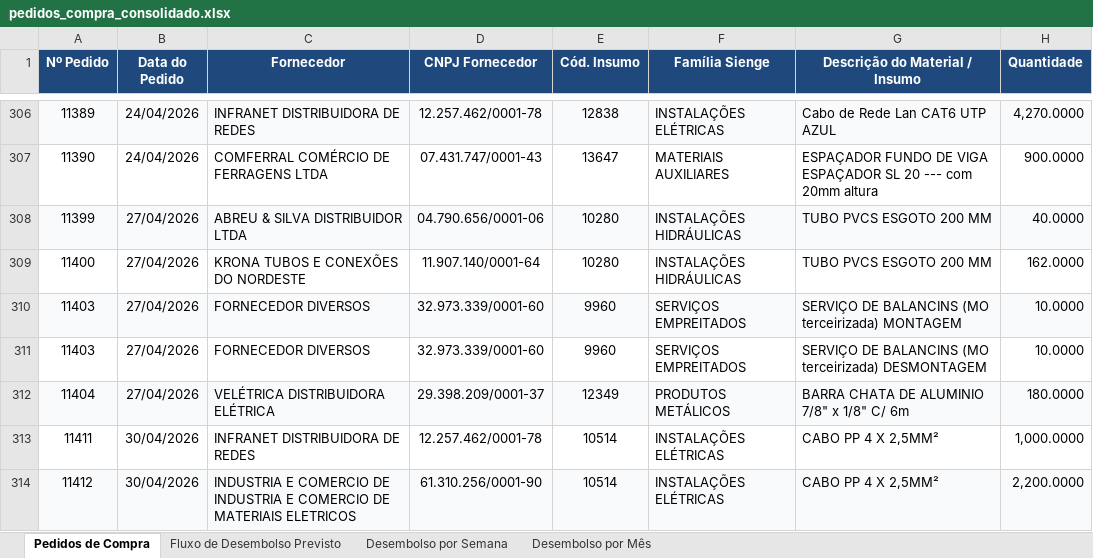
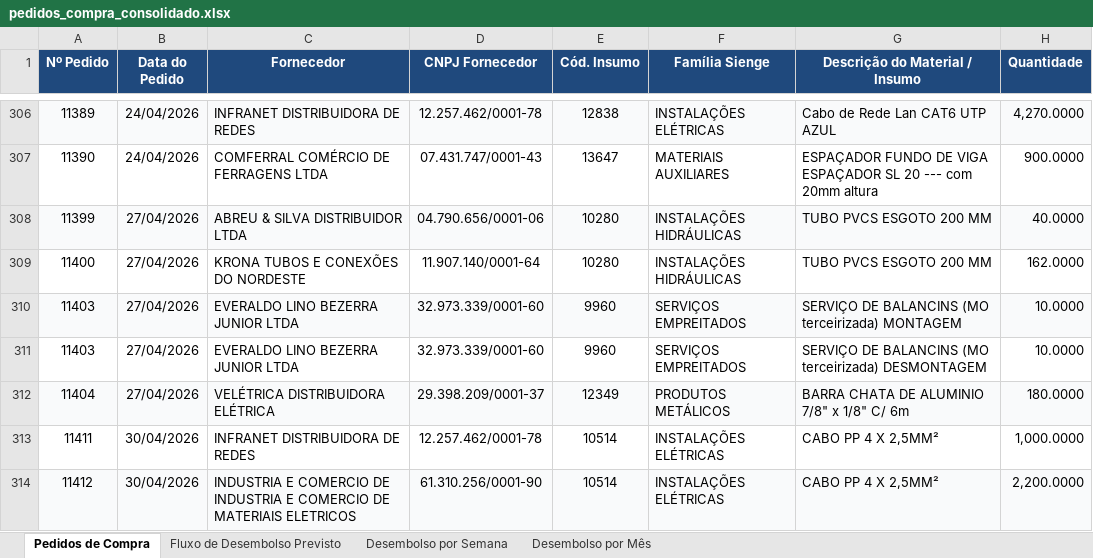
Before and after one commit to paulomaisonplage-bot/app-pedidos-maison-plage, an Excel workbook: data/pedidos_compra_consolidado.xlsx, sheet Pedidos de Compra, drawn as a sheet; only a part is shown, gaps mark what is left out; values as stored, in another font and other column widths than the file's, no borders; the diff covers the shown part only; the diff names each change by its address in the sheet, - before the commit and + after, or states it on an @@ line.

Commit message:
feat: versao 2.3 com macro grupos, correcao de dependencias e fornecedores oficiais

```diff
--- a/data/pedidos_compra_consolidado.xlsx (sheet Pedidos de Compra)
+++ b/data/pedidos_compra_consolidado.xlsx (sheet Pedidos de Compra)
-C310:C311 (Fornecedor): FORNECEDOR DIVERSOS
+C310:C311 (Fornecedor): EVERALDO LINO BEZERRA JUNIOR LTDA
```
Also changed, not shown: 69 edited cells elsewhere in this sheet, 1 other file.
